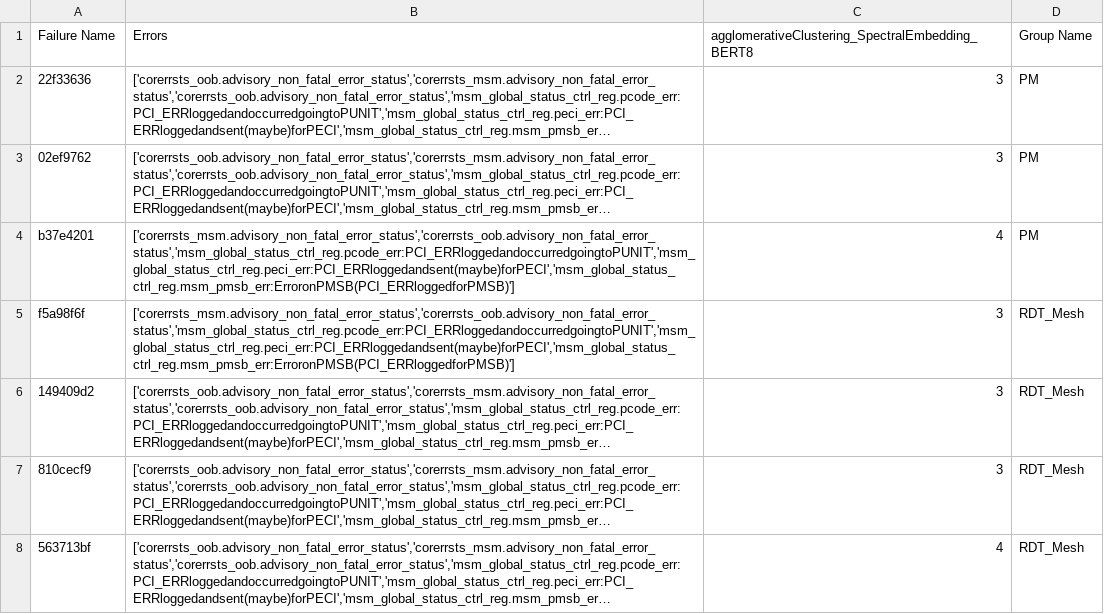
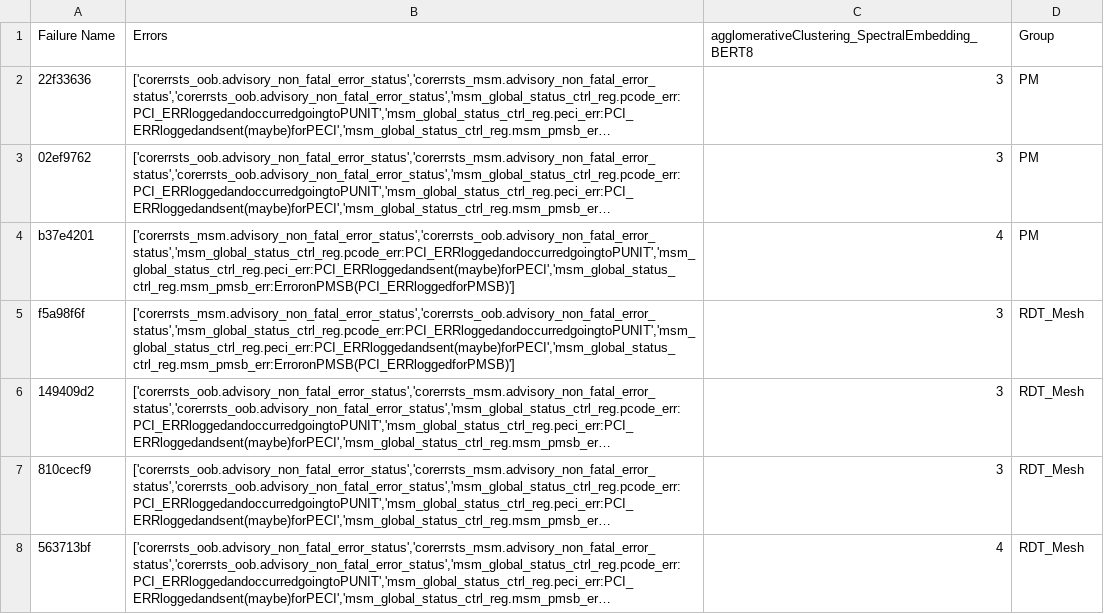
Before and after one commit to NakulC07/HSDES_Recommendation, a CSV file: nga_fv_gnrd/nga_fv_gnrd_Clustering_Output.csv, drawn as a sheet; only a part is shown; long unchanged cells end in …; the diff names each change by its address in the sheet, - before the commit and + after, or states it on an @@ line.

```diff
--- a/nga_fv_gnrd/nga_fv_gnrd_Clustering_Output.csv
+++ b/nga_fv_gnrd/nga_fv_gnrd_Clustering_Output.csv
-D1: Group Name
+D1: Group
```
Also changed, not shown: 1 other file.
